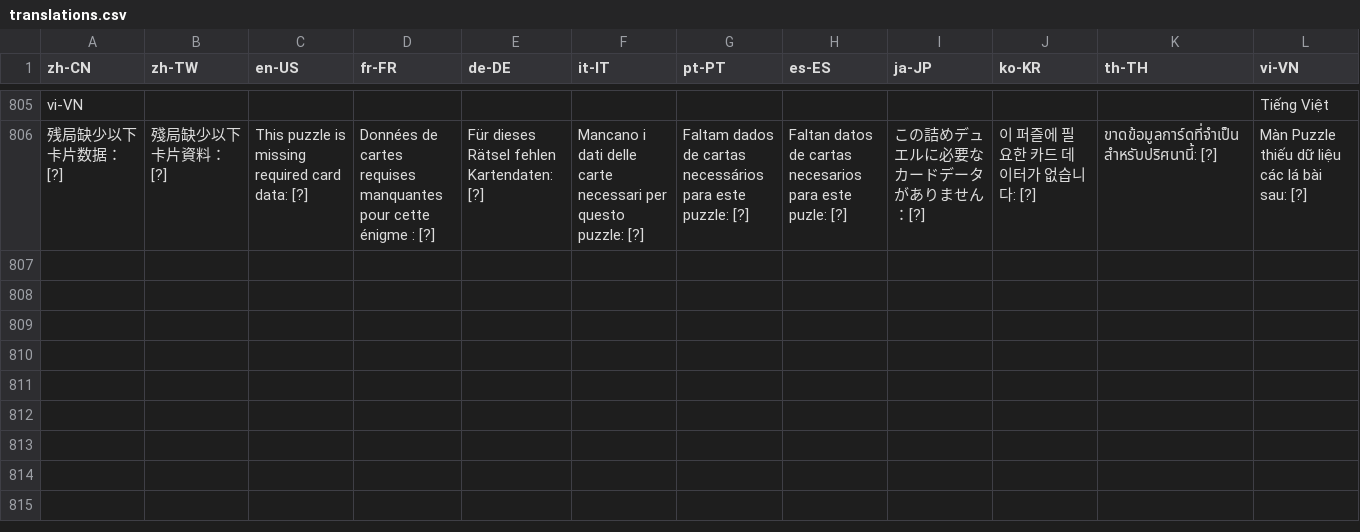
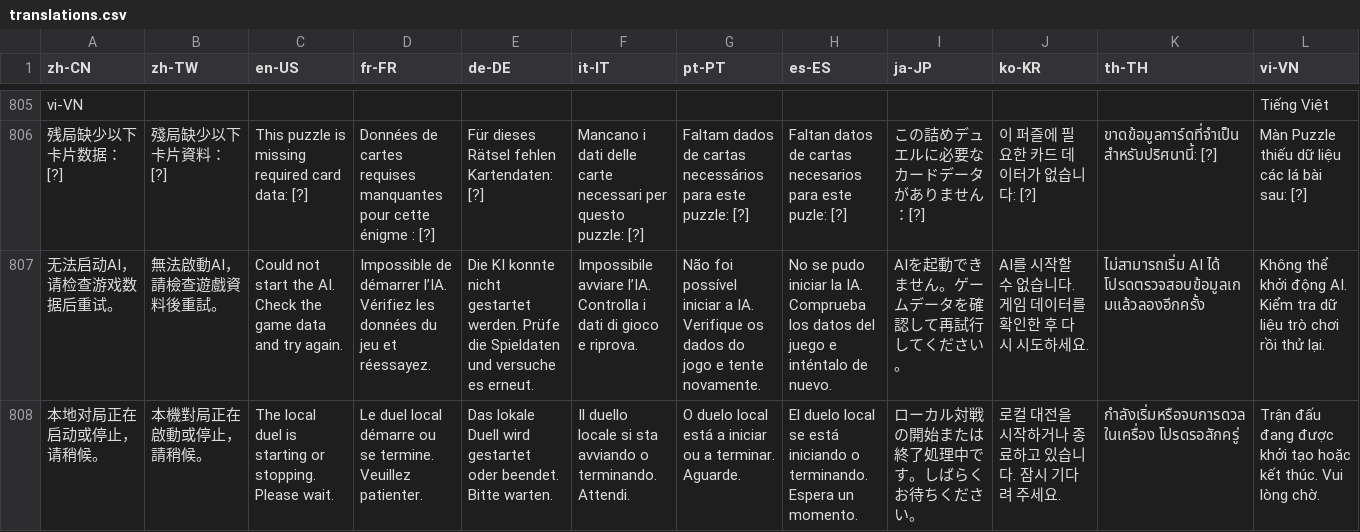
Before and after one commit to LaoDai060204/Card-Game, a CSV file: Tools/Translations/translations.csv, drawn as a sheet; only a part is shown, gaps mark what is left out; the diff names each change by its address in the sheet, - before the commit and + after, or states it on an @@ line.

Commit message:
Fix Vietnamese solo AI startup and avoid blocking embedded server shutdown

```diff
--- a/Tools/Translations/translations.csv
+++ b/Tools/Translations/translations.csv
+row 807: 无法启动AI，请检查游戏数据后重试。 | 無法啟動AI，請檢查遊戲資料後重試。 | Could not start the AI. Check the game data and try again. | Impossible de démarrer l’IA. Vérifiez les données du jeu et réessayez. | Die KI konnte nicht gestartet werden. Prüfe die Spieldaten und versuche es erneut. | Impossibile avviare l’IA. Controlla i dati di gioco e riprova. | Não foi possível iniciar a IA. Verifique os dados do jogo e tente novamente. | No se pudo iniciar la IA. Comprueba los datos del juego e inténtalo de nuevo. | AIを起動できません。ゲームデータを確認して再試行してください。 | AI를 시작할 수 없습니다. 게임 데이터를 확인한 후 다시 시도하세요. | ไม่สามารถเริ่ม AI ได้ โปรดตรวจสอบข้อมูลเกมแล้วลองอีกครั้ง | Không thể khởi động AI. Kiểm tra dữ liệu trò chơi rồi thử lại.
+row 808: 本地对局正在启动或停止，请稍候。 | 本機對局正在啟動或停止，請稍候。 | The local duel is starting or stopping. Please wait. | Le duel local démarre ou se termine. Veuillez patienter. | Das lokale Duell wird gestartet oder beendet. Bitte warten. | Il duello locale si sta avviando o terminando. Attendi. | O duelo local está a iniciar ou a terminar. Aguarde. | El duelo local se está iniciando o terminando. Espera un momento. | ローカル対戦の開始または終了処理中です。しばらくお待ちください。 | 로컬 대전을 시작하거나 종료하고 있습니다. 잠시 기다려 주세요. | กำลังเริ่มหรือจบการดวลในเครื่อง โปรดรอสักครู่ | Trận đấu đang được khởi tạo hoặc kết thúc. Vui lòng chờ.
```
Also changed, not shown: 27 other files.
